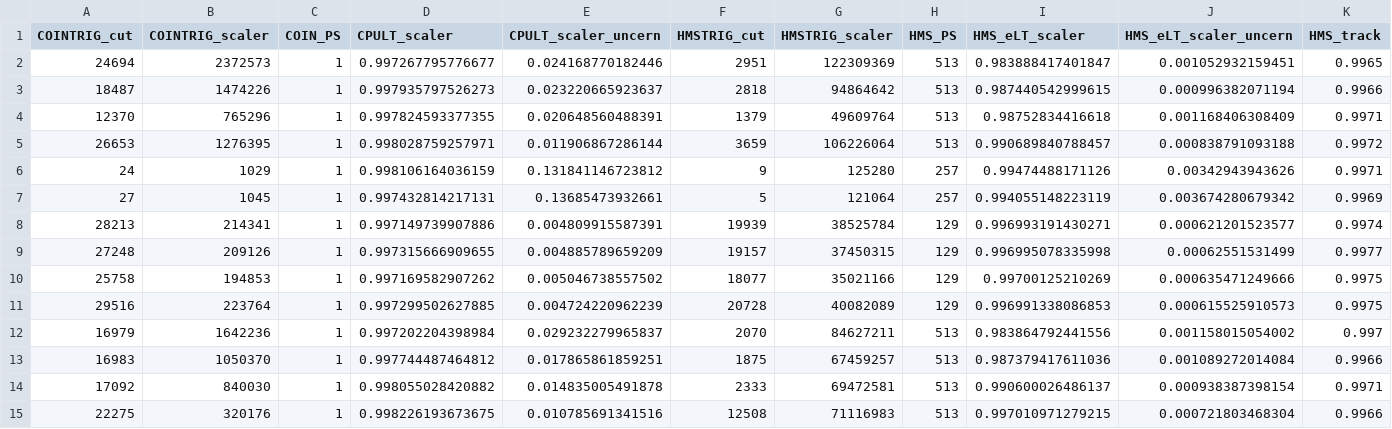
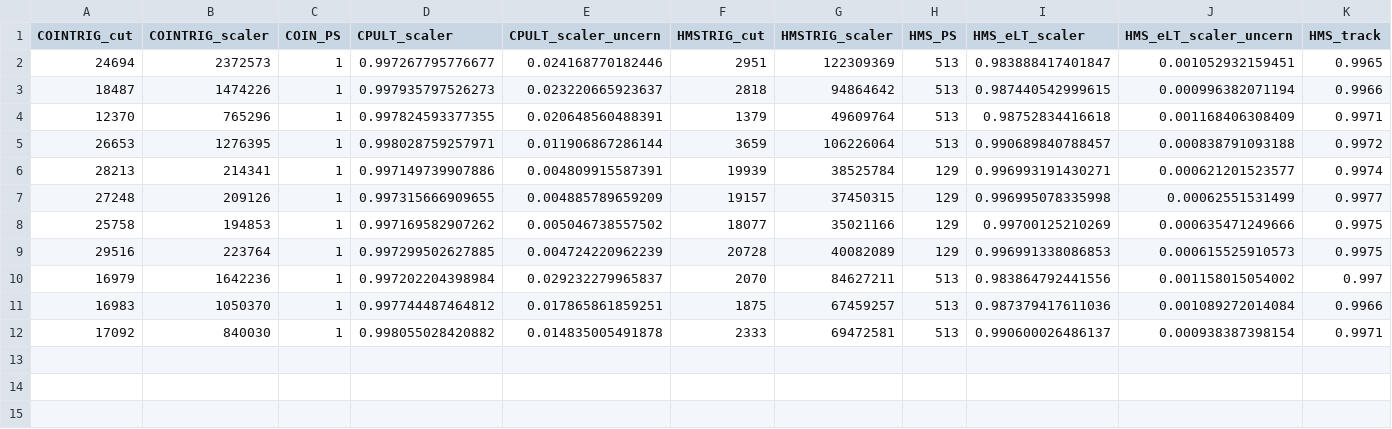
Before and after one commit to JeffersonLab/UTIL_PION, a CSV file: scripts/luminosity/OUTPUTS/ExclusiveLumi/lumi_data_exc2.csv, drawn as a sheet; only a part is shown; rows hold the shown columns only; the diff names each change by its address in the sheet, - before the commit and + after, or states it on an @@ line.

Commit message:
removed bad runs

```diff
--- a/scripts/luminosity/OUTPUTS/ExclusiveLumi/lumi_data_exc2.csv
+++ b/scripts/luminosity/OUTPUTS/ExclusiveLumi/lumi_data_exc2.csv
-row 6: 24 | 1029 | 1 | 0.998106164036159 | 0.131841146723812 | 9 | 125280 | 257 | 0.99474488171126 | 0.00342943943626 | 0.9971
-row 7: 27 | 1045 | 1 | 0.997432814217131 | 0.13685473932661 | 5 | 121064 | 257 | 0.994055148223119 | 0.003674280679342 | 0.9969
-row 15: 22275 | 320176 | 1 | 0.998226193673675 | 0.010785691341516 | 12508 | 71116983 | 513 | 0.997010971279215 | 0.000721803468304 | 0.9966
```
